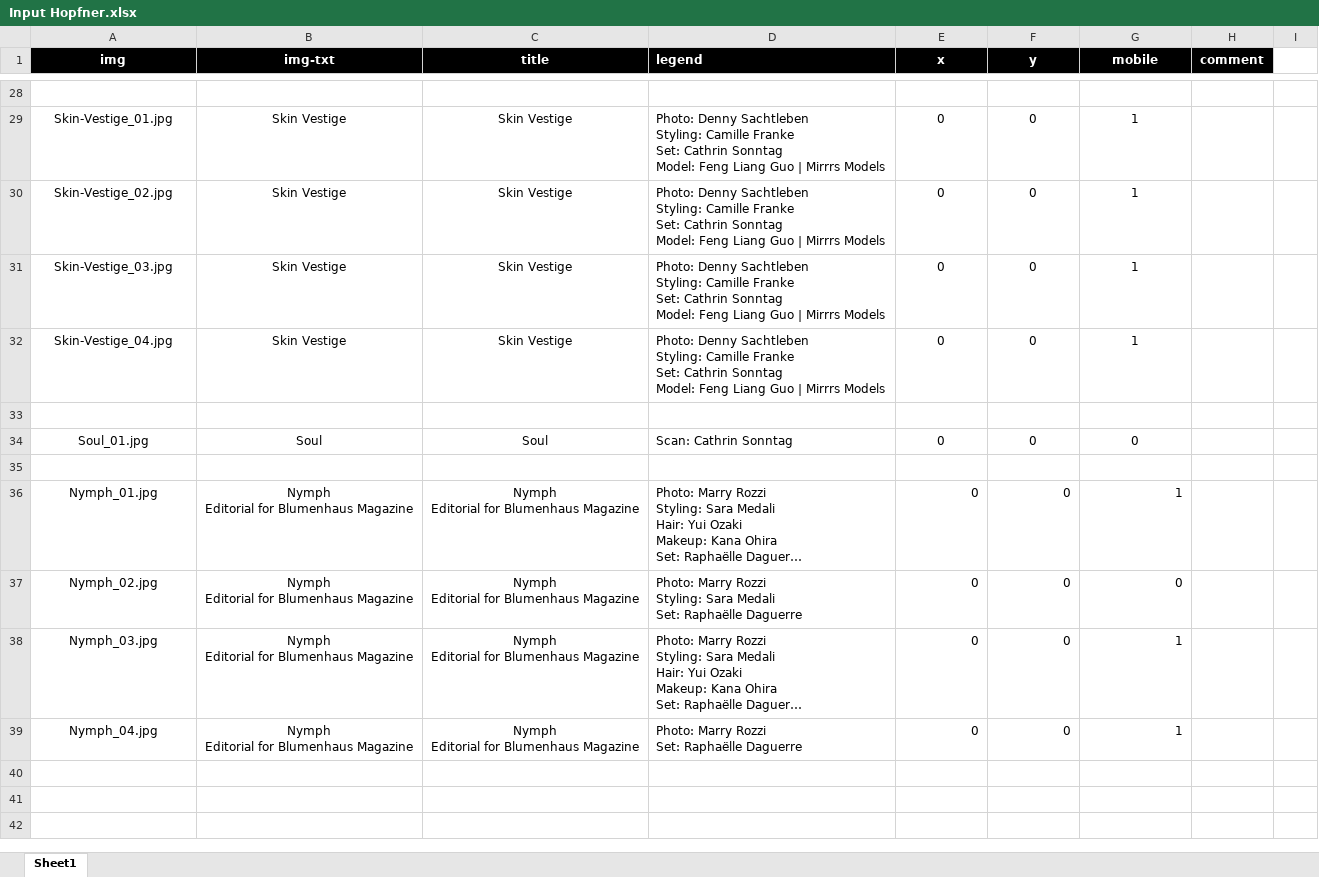
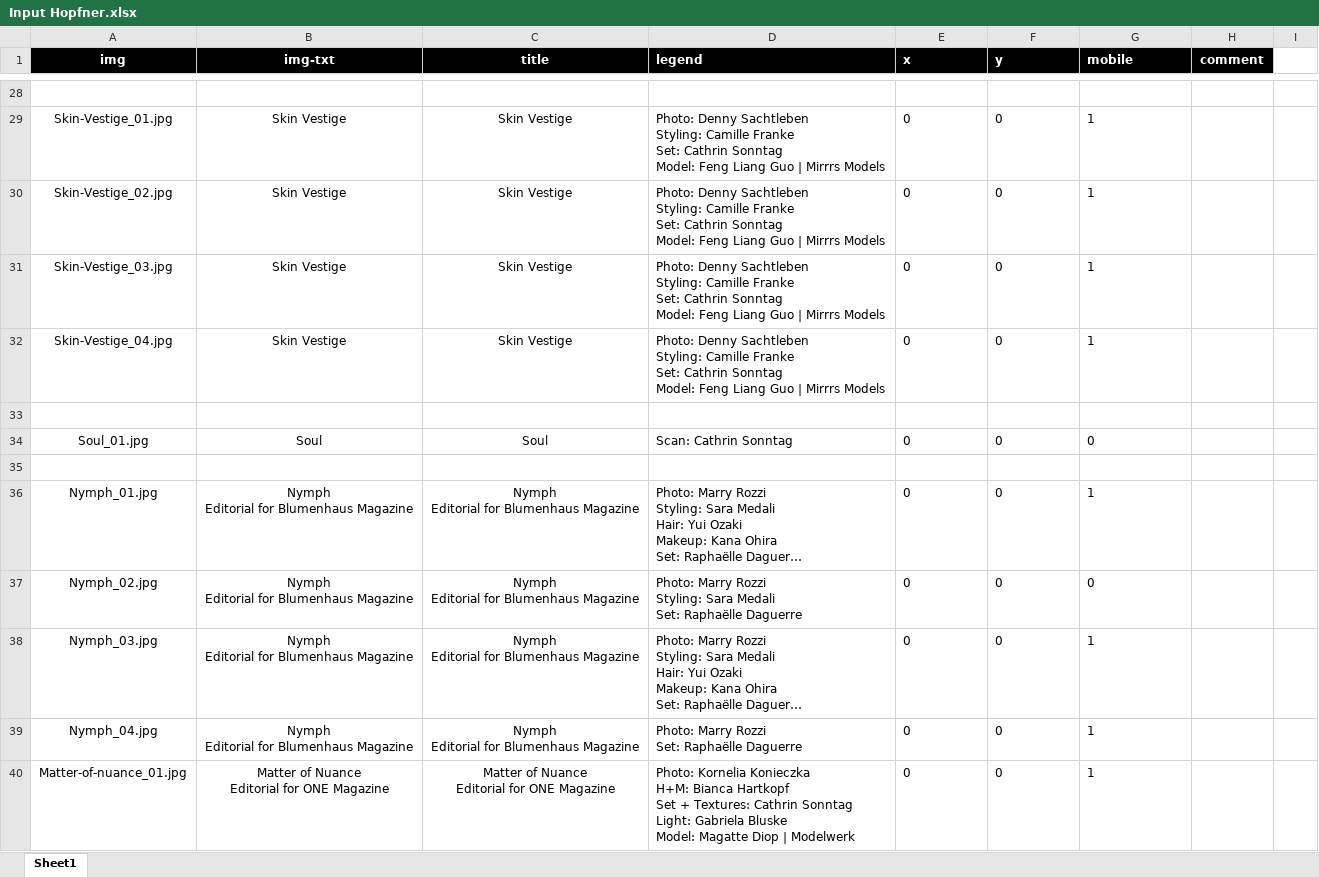
Before and after one commit to henrikalmquist/martinahopfner.github.io, an Excel workbook: Input Hopfner.xlsx, sheet Sheet1, drawn as a sheet; only a part is shown, gaps mark what is left out; long unchanged cells end in …; values as stored, in another font and other column widths than the file's, no borders; ↵ is a line break in a cell; the diff covers the shown part only; the diff names each change by its address in the sheet, - before the commit and + after, or states it on an @@ line.

```diff
--- a/Input Hopfner.xlsx (sheet Sheet1)
+++ b/Input Hopfner.xlsx (sheet Sheet1)
-E1:G1 alignment: center
+E1:G1 alignment: left
-E29:G32 alignment: center
+E29:G32 alignment: left
-E34:G34 alignment: center
+E34:G34 alignment: left
-E36:G39 alignment: right
+E36:G39 alignment: left
+row 40: Matter-of-nuance_01.jpg | Matter of Nuance ↵ Editorial for ONE Magazine | Matter of Nuance ↵ Editorial for ONE Magazine | Photo: Kornelia Konieczka ↵ H+M: Bianca Hartkopf ↵ Set + Textures: Cathrin Sonntag ↵ Light: Gabriela Bluske ↵ Model: Magatte Diop | Modelwerk | 0 | 0 | 1
```
Also changed, not shown: 11 added rows and cell formats elsewhere in this sheet, 14 other files.
